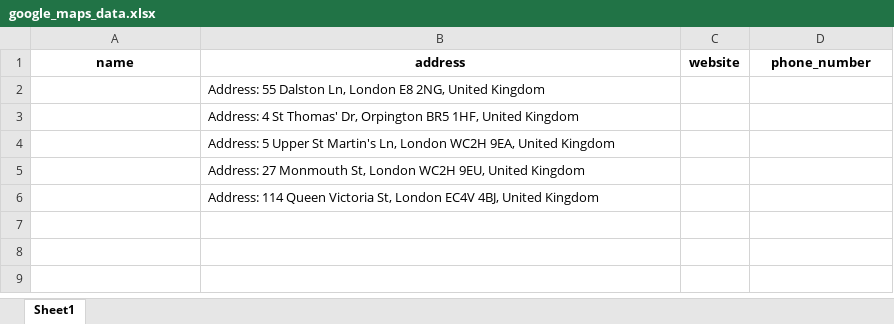
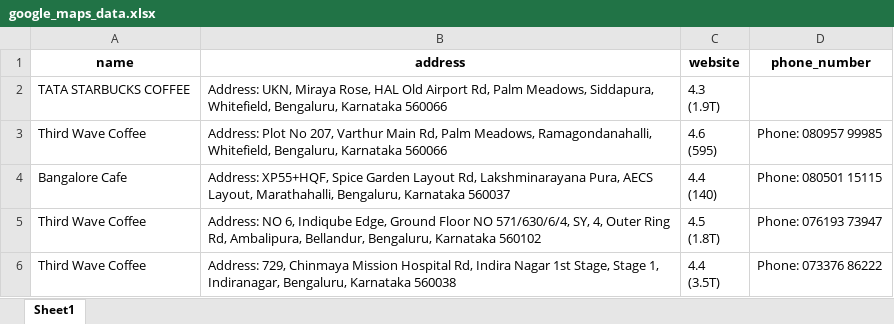
Before and after one commit to Srishti-bansal1/Google_Map_Scraper, an Excel workbook: output/google_maps_data.xlsx, sheet Sheet1, drawn as a sheet; values as stored, in another font and other column widths than the file's, no borders; removed rows and columns are numbered as before the commit, all else as after; ↵ is a line break in a cell; the diff names each change by its address in the sheet, - before the commit and + after, or states it on an @@ line.

```diff
--- a/output/google_maps_data.xlsx (sheet Sheet1)
+++ b/output/google_maps_data.xlsx (sheet Sheet1)
-row 2:  | Address: 55 Dalston Ln, London E8 2NG, United Kingdom
-row 3:  | Address: 4 St Thomas' Dr, Orpington BR5 1HF, United Kingdom
-row 4:  | Address: 5 Upper St Martin's Ln, London WC2H 9EA, United Kingdom
-row 5:  | Address: 27 Monmouth St, London WC2H 9EU, United Kingdom
-row 6:  | Address: 114 Queen Victoria St, London EC4V 4BJ, United Kingdom
+row 2: TATA STARBUCKS COFFEE | Address: UKN, Miraya Rose, HAL Old Airport Rd, Palm Meadows, Siddapura, Whitefield, Bengaluru, Karnataka 560066 | 4.3 ↵ (1.9T)
+row 3: Third Wave Coffee | Address: Plot No 207, Varthur Main Rd, Palm Meadows, Ramagondanahalli, Whitefield, Bengaluru, Karnataka 560066 | 4.6 ↵ (595) | Phone: 080957 99985
+row 4: Bangalore Cafe | Address: XP55+HQF, Spice Garden Layout Rd, Lakshminarayana Pura, AECS Layout, Marathahalli, Bengaluru, Karnataka 560037 | 4.4 ↵ (140) | Phone: 080501 15115
+row 5: Third Wave Coffee | Address: NO 6, Indiqube Edge, Ground Floor NO 571/630/6/4, SY, 4, Outer Ring Rd, Ambalipura, Bellandur, Bengaluru, Karnataka 560102 | 4.5 ↵ (1.8T) | Phone: 076193 73947
+row 6: Third Wave Coffee | Address: 729, Chinmaya Mission Hospital Rd, Indira Nagar 1st Stage, Stage 1, Indiranagar, Bengaluru, Karnataka 560038 | 4.4 ↵ (3.5T) | Phone: 073376 86222
```
Also changed, not shown: 2 other files.
